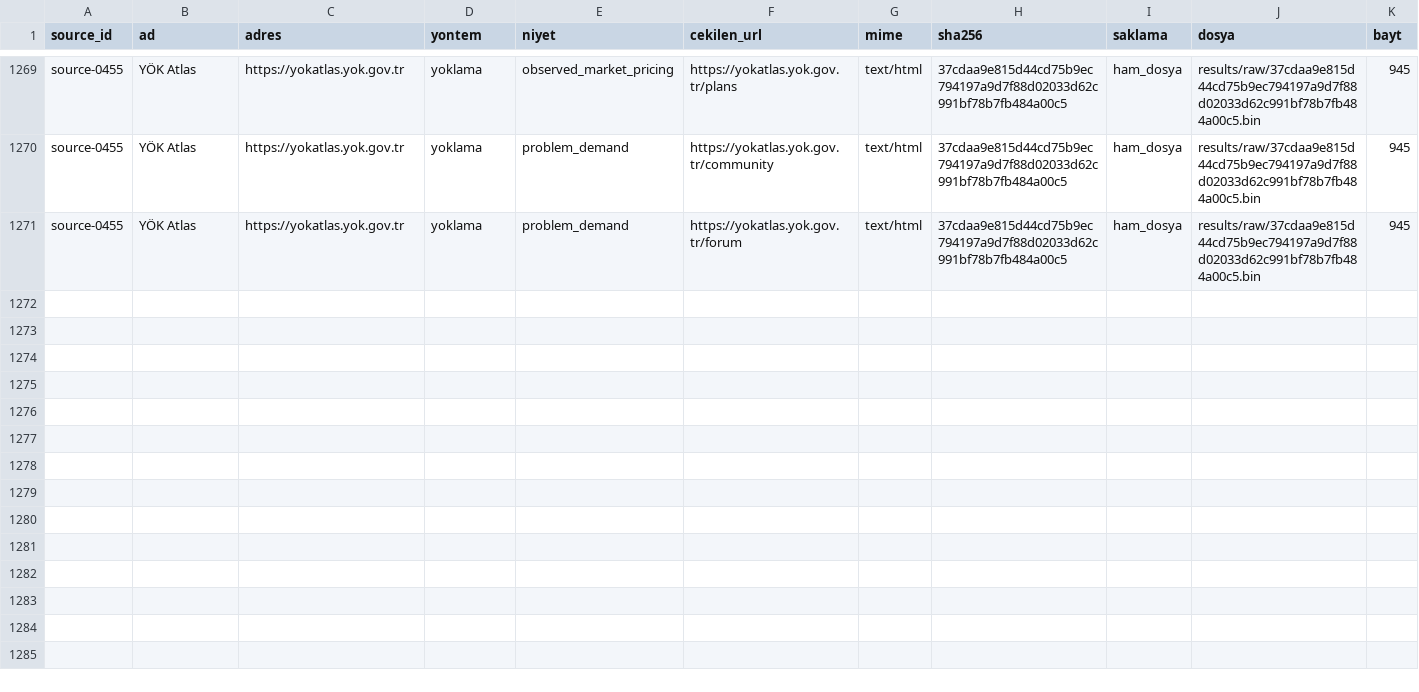
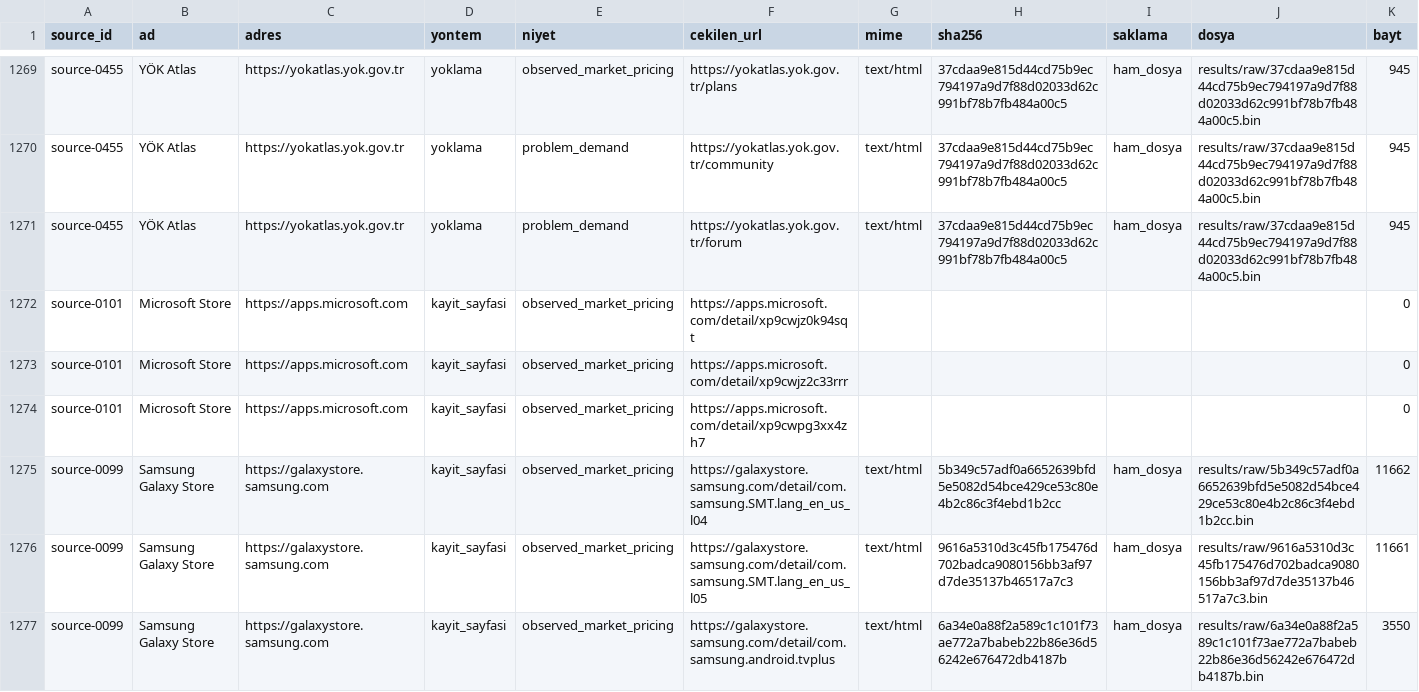
Before and after one commit to ACK-Techs/DemandRift---Startup_Market_Intelligence_Agent, a CSV file: research/source-access-lab/EK-ARTEFAKT-DIZINI.csv, drawn as a sheet; only a part is shown, gaps mark what is left out; rows hold the shown columns only; the diff names each change by its address in the sheet, - before the commit and + after, or states it on an @@ line.

```diff
--- a/research/source-access-lab/EK-ARTEFAKT-DIZINI.csv
+++ b/research/source-access-lab/EK-ARTEFAKT-DIZINI.csv
+row 1272: source-0101 | Microsoft Store | https://apps.microsoft.com | kayit_sayfasi | observed_market_pricing | https://apps.microsoft.com/detail/xp9cwjz0k94sqt |  |  |  |  | 0
+row 1273: source-0101 | Microsoft Store | https://apps.microsoft.com | kayit_sayfasi | observed_market_pricing | https://apps.microsoft.com/detail/xp9cwjz2c33rrr |  |  |  |  | 0
+row 1274: source-0101 | Microsoft Store | https://apps.microsoft.com | kayit_sayfasi | observed_market_pricing | https://apps.microsoft.com/detail/xp9cwpg3xx4zh7 |  |  |  |  | 0
+row 1275: source-0099 | Samsung Galaxy Store | https://galaxystore.samsung.com | kayit_sayfasi | observed_market_pricing | https://galaxystore.samsung.com/detail/com.samsung.SMT.lang_en_us_l04 | text/html | 5b349c57adf0a6652639bfd5e5082d54bce429ce53c80e4b2c86c3f4ebd1b2cc | ham_dosya | results/raw/5b349c57adf0a6652639bfd5e5082d54bce429ce53c80e4b2c86c3f4ebd1b2cc.bin | 11662
+row 1276: source-0099 | Samsung Galaxy Store | https://galaxystore.samsung.com | kayit_sayfasi | observed_market_pricing | https://galaxystore.samsung.com/detail/com.samsung.SMT.lang_en_us_l05 | text/html | 9616a5310d3c45fb175476d702badca9080156bb3af97d7de35137b46517a7c3 | ham_dosya | results/raw/9616a5310d3c45fb175476d702badca9080156bb3af97d7de35137b46517a7c3.bin | 11661
+row 1277: source-0099 | Samsung Galaxy Store | https://galaxystore.samsung.com | kayit_sayfasi | observed_market_pricing | https://galaxystore.samsung.com/detail/com.samsung.android.tvplus | text/html | 6a34e0a88f2a589c1c101f73ae772a7babeb22b86e36d56242e676472db4187b | ham_dosya | results/raw/6a34e0a88f2a589c1c101f73ae772a7babeb22b86e36d56242e676472db4187b.bin | 3550
```
Also changed, not shown: research/source-access-lab/ENVANTER-ISLENEMEYEN.csv, research/source-access-lab/ISLENEMEYEN-BELGELER.csv, 22 other files.
